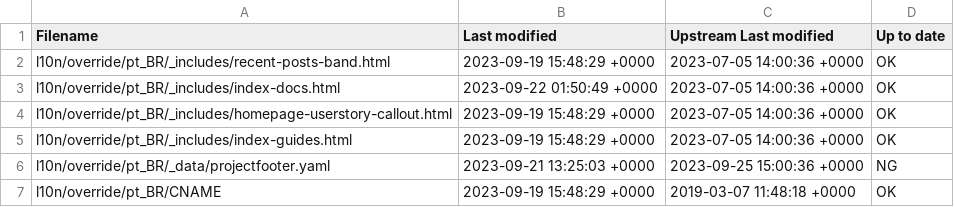
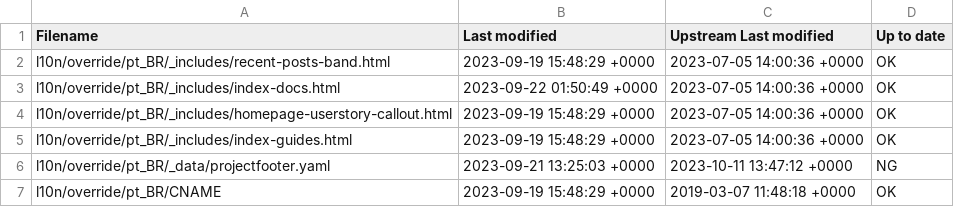
Before and after one commit to quarkusio/pt.quarkus.io, a CSV file: l10n/stats/override.csv, drawn as a sheet.

Commit message:
Update override stats

```diff
--- a/l10n/stats/override.csv
+++ b/l10n/stats/override.csv
@@ -5,3 +5,3 @@ l10n/override/pt_BR/_includes/homepage-userstory-callout.html, 2023-09-19 15:48:
 l10n/override/pt_BR/_includes/index-guides.html, 2023-09-19 15:48:29 +0000, 2023-07-05 14:00:36 +0000, OK
-l10n/override/pt_BR/_data/projectfooter.yaml, 2023-09-21 13:25:03 +0000, 2023-09-25 15:00:36 +0000, NG
+l10n/override/pt_BR/_data/projectfooter.yaml, 2023-09-21 13:25:03 +0000, 2023-10-11 13:47:12 +0000, NG
 l10n/override/pt_BR/CNAME, 2023-09-19 15:48:29 +0000, 2019-03-07 11:48:18 +0000, OK
```
